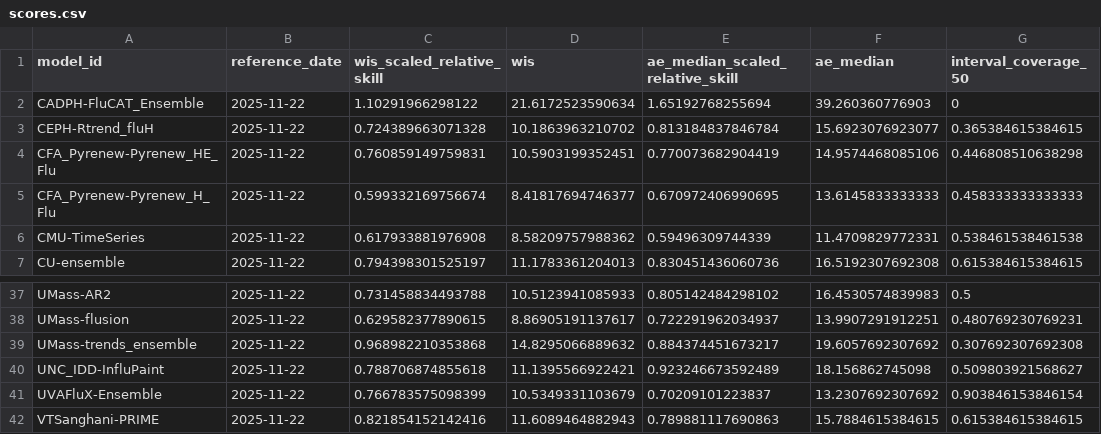
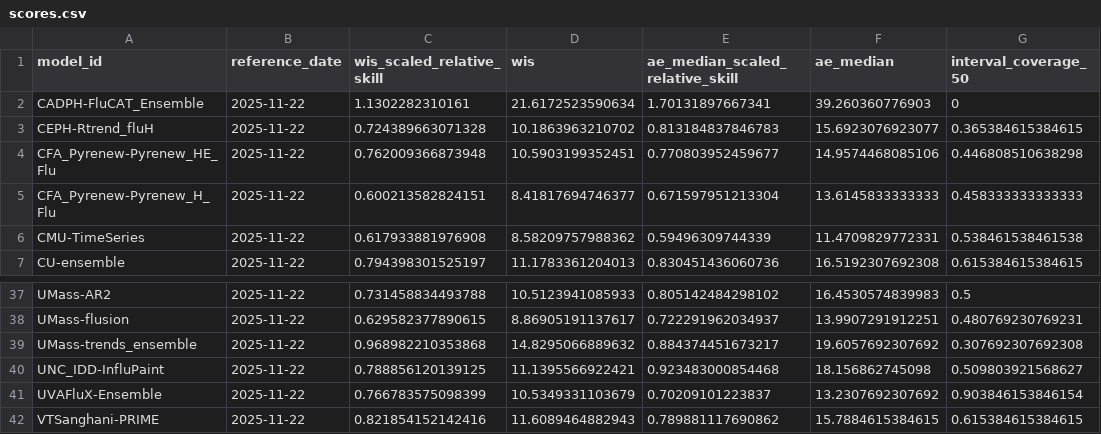
Before and after one commit to reichlab/flusight-dashboard, a CSV file: scores/wk inc flu hosp/2025-2026 season, state level/reference_date/scores.csv, drawn as a sheet; only a part is shown, gaps mark what is left out; the diff covers the shown part only; the diff names each change by its address in the sheet, - before the commit and + after, or states it on an @@ line.

```diff
--- a/scores/wk inc flu hosp/2025-2026 season, state level/reference_date/scores.csv
+++ b/scores/wk inc flu hosp/2025-2026 season, state level/reference_date/scores.csv
-C2 (wis_scaled_relative_skill): 1.10291966298122
+C2 (wis_scaled_relative_skill): 1.1302282310161
-E2 (ae_median_scaled_relative_skill): 1.65192768255694
+E2 (ae_median_scaled_relative_skill): 1.70131897667341
-E3 (ae_median_scaled_relative_skill): 0.813184837846784
+E3 (ae_median_scaled_relative_skill): 0.813184837846783
-C4 (wis_scaled_relative_skill): 0.760859149759831
+C4 (wis_scaled_relative_skill): 0.762009366873948
-E4 (ae_median_scaled_relative_skill): 0.770073682904419
+E4 (ae_median_scaled_relative_skill): 0.770803952459677
-C5 (wis_scaled_relative_skill): 0.599332169756674
+C5 (wis_scaled_relative_skill): 0.600213582824151
-E5 (ae_median_scaled_relative_skill): 0.670972406990695
+E5 (ae_median_scaled_relative_skill): 0.671597951213304
-C40 (wis_scaled_relative_skill): 0.788706874855618
+C40 (wis_scaled_relative_skill): 0.788856120139125
-E40 (ae_median_scaled_relative_skill): 0.923246673592489
+E40 (ae_median_scaled_relative_skill): 0.923483000854468
-E42 (ae_median_scaled_relative_skill): 0.789881117690863
+E42 (ae_median_scaled_relative_skill): 0.789881117690862
```
Also changed, not shown: 24 edited cells elsewhere in this file, scores/wk inc flu hosp/2025-2026 season, state level/location/scores.csv, scores/wk inc flu hosp/Last 2 weeks, state level/horizon/scores.csv, 27 other files.
